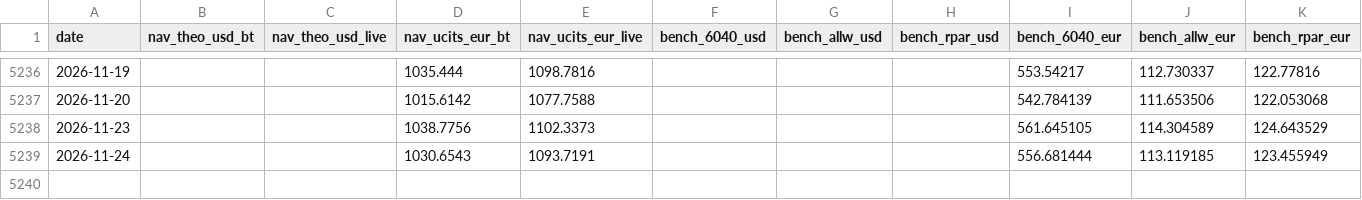
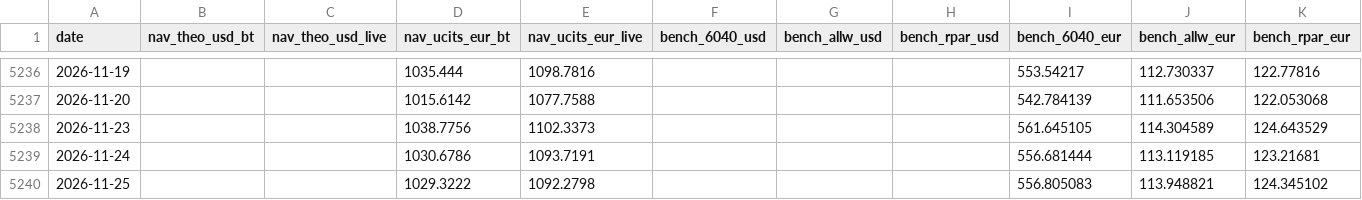
Before and after one commit to assetcontrolpro-ai/ACP-Fund-NAV, a CSV file: nav_bench_AW_cluster.csv, drawn as a sheet; only a part is shown, gaps mark what is left out.

Commit message:
AW-cluster nav_bench update

```diff
--- a/nav_bench_AW_cluster.csv
+++ b/nav_bench_AW_cluster.csv
@@ -5238,2 +5238,3 @@ date,nav_theo_usd_bt,nav_theo_usd_live,nav_ucits_eur_bt,nav_ucits_eur_live,bench
 2026-11-23,,,1038.7756,1102.3373,,,,561.645105,114.304589,124.643529
-2026-11-24,,,1030.6543,1093.7191,,,,556.681444,113.119185,123.455949
+2026-11-24,,,1030.6786,1093.7191,,,,556.681444,113.119185,123.21681
+2026-11-25,,,1029.3222,1092.2798,,,,556.805083,113.948821,124.345102
```
